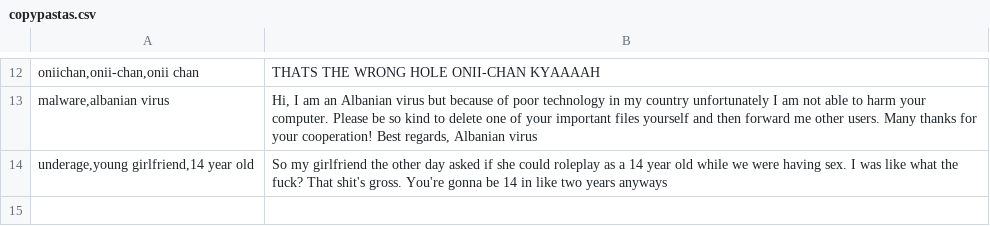
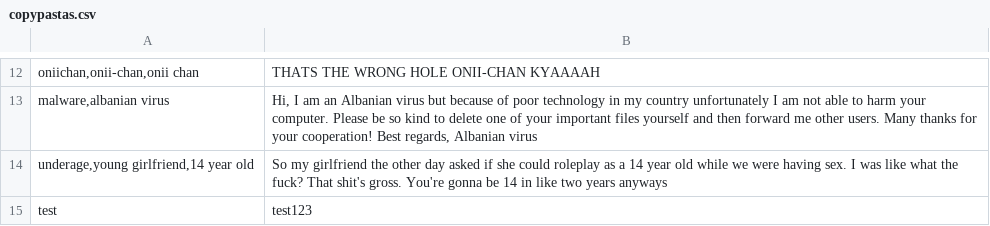
Before and after one commit to samh1029/copypastaBot, a CSV file: copypastas.csv, drawn as a sheet; only a part is shown, gaps mark what is left out; the diff names each change by its address in the sheet, - before the commit and + after, or states it on an @@ line.

```diff
--- a/copypastas.csv
+++ b/copypastas.csv
+row 15: test | test123
```
Also changed, not shown: 1 other file.
